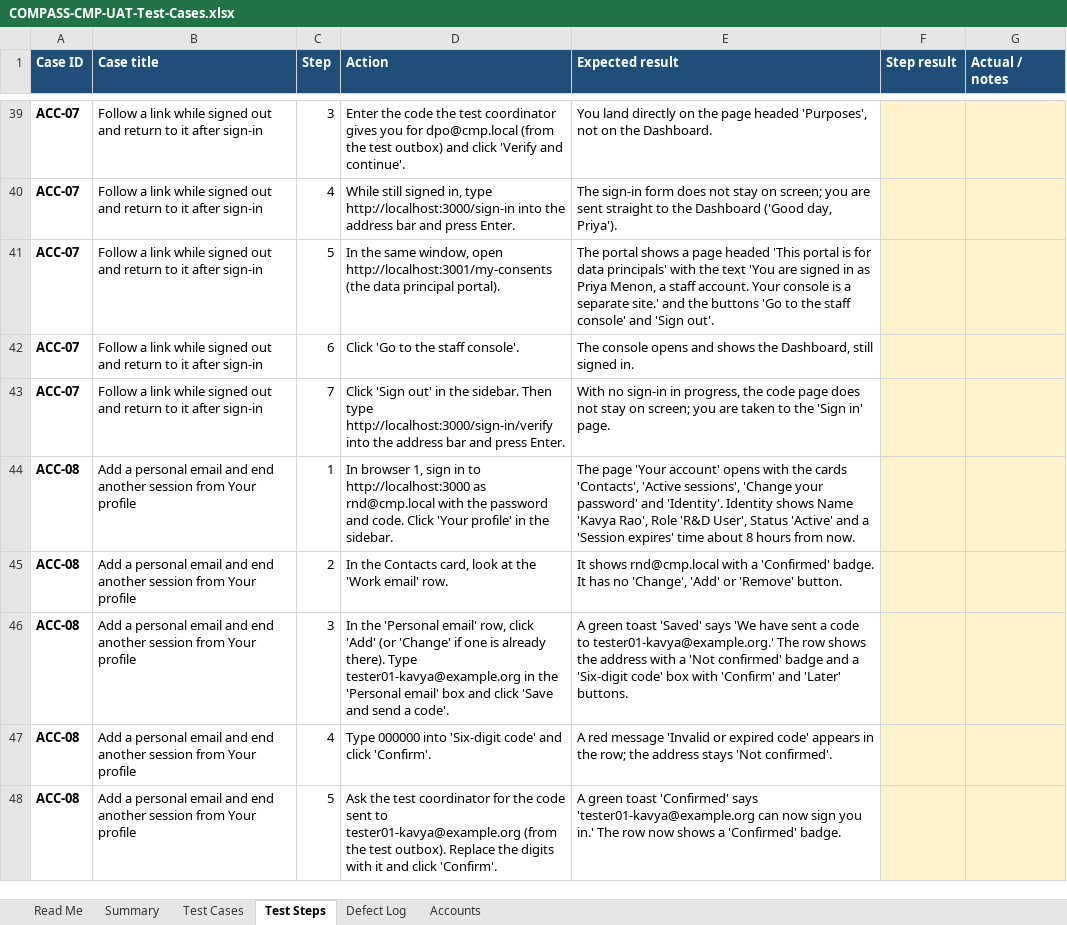
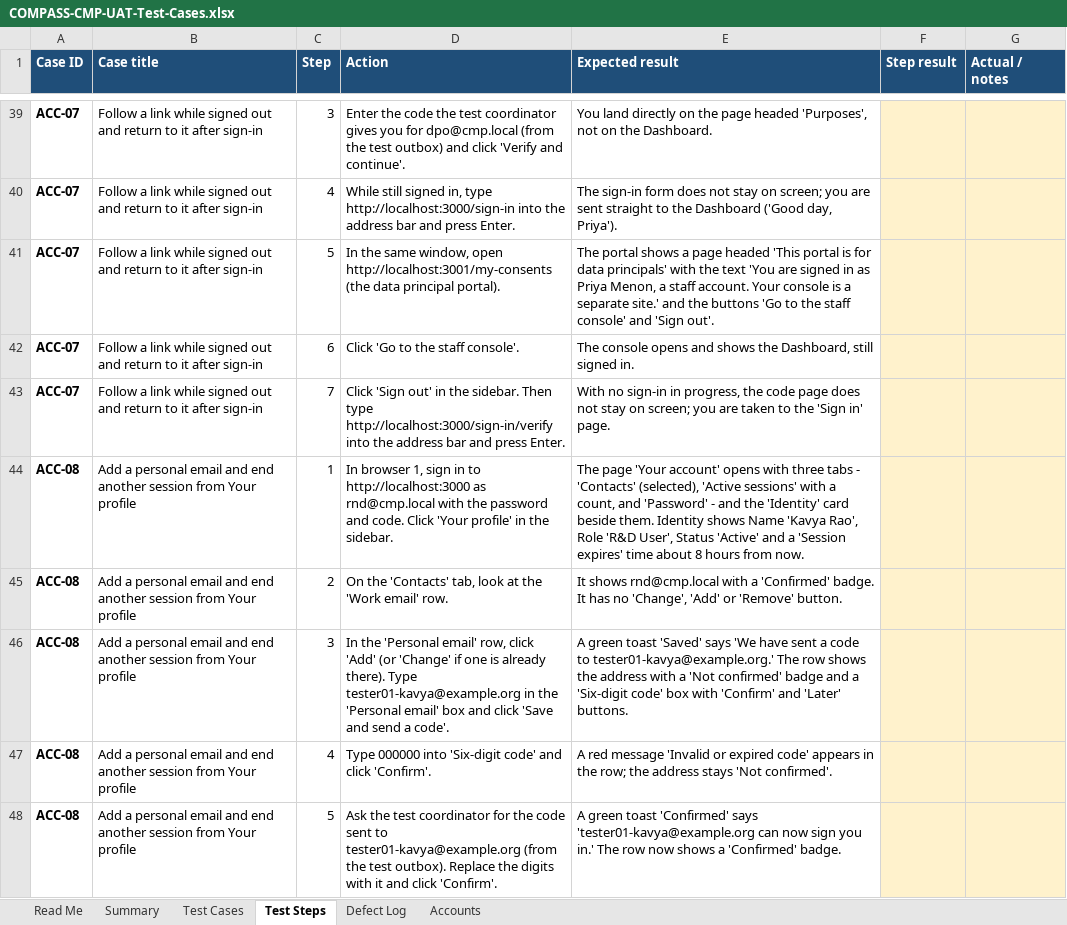
Before and after one commit to pranaldongare/COMPASS_CMP, an Excel workbook: docs/uat/COMPASS-CMP-UAT-Test-Cases.xlsx, sheet Test Steps, drawn as a sheet; only a part is shown, gaps mark what is left out; values as stored, in another font and other column widths than the file's, no borders; conditional formats not drawn; the diff covers the shown part only; the diff names each change by its address in the sheet, - before the commit and + after, or states it on an @@ line.

```diff
--- a/docs/uat/COMPASS-CMP-UAT-Test-Cases.xlsx (sheet Test Steps)
+++ b/docs/uat/COMPASS-CMP-UAT-Test-Cases.xlsx (sheet Test Steps)
-E44 (Expected result): …opens with the cards 'Contacts', 'Active sessions', 'Change your password' and 'Identity'. Identity shows…
+E44 (Expected result): …opens with three tabs - 'Contacts' (selected), 'Active sessions' with a count, and 'Password' - and the 'Identity' card beside them. Identity shows…
-D45 (Action): In the Contacts card, look at…
+D45 (Action): On the 'Contacts' tab, look at…
```
Also changed, not shown: 30 added rows and 14 edited cells elsewhere in this sheet, sheet Test Cases, sheet Summary, sheet Read Me, 19 other files.
